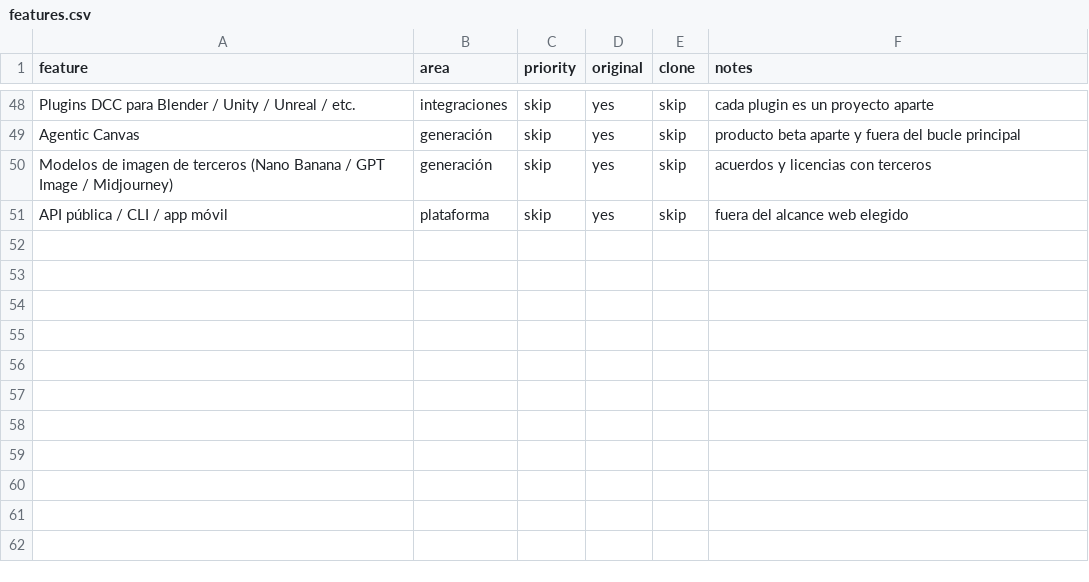
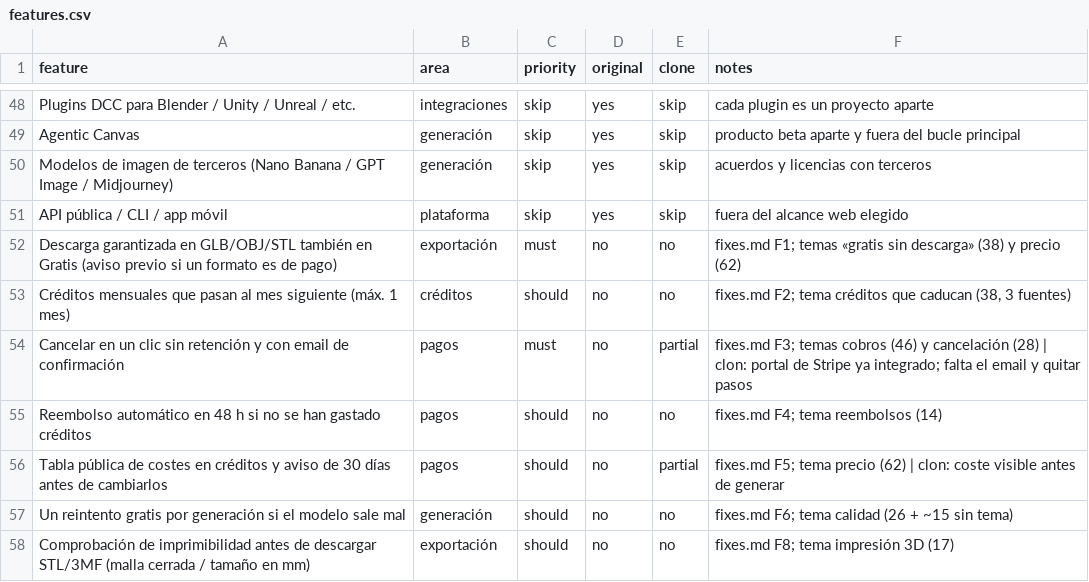
Before and after one commit to ffalaguera/My3DStudio, a CSV file: replica/features.csv, drawn as a sheet; only a part is shown, gaps mark what is left out; the diff names each change by its address in the sheet, - before the commit and + after, or states it on an @@ line.

```diff
--- a/replica/features.csv
+++ b/replica/features.csv
+row 52: Descarga garantizada en GLB/OBJ/STL también en Gratis (aviso previo si un formato es de pago) | exportación | must | no | no | fixes.md F1; temas «gratis sin descarga» (38) y precio (62)
+row 53: Créditos mensuales que pasan al mes siguiente (máx. 1 mes) | créditos | should | no | no | fixes.md F2; tema créditos que caducan (38, 3 fuentes)
+row 54: Cancelar en un clic sin retención y con email de confirmación | pagos | must | no | partial | fixes.md F3; temas cobros (46) y cancelación (28) | clon: portal de Stripe ya integrado; falta el email y quitar pasos
+row 55: Reembolso automático en 48 h si no se han gastado créditos | pagos | should | no | no | fixes.md F4; tema reembolsos (14)
+row 56: Tabla pública de costes en créditos y aviso de 30 días antes de cambiarlos | pagos | should | no | partial | fixes.md F5; tema precio (62) | clon: coste visible antes de generar
+row 57: Un reintento gratis por generación si el modelo sale mal | generación | should | no | no | fixes.md F6; tema calidad (26 + ~15 sin tema)
+row 58: Comprobación de imprimibilidad antes de descargar STL/3MF (malla cerrada / tamaño en mm) | exportación | should | no | no | fixes.md F8; tema impresión 3D (17)
```
Also changed, not shown: 9 other files.
